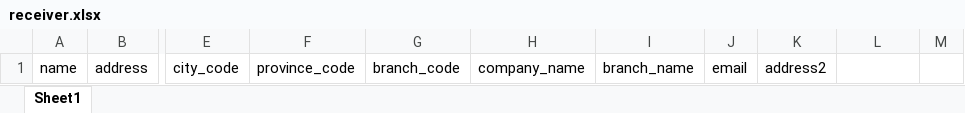
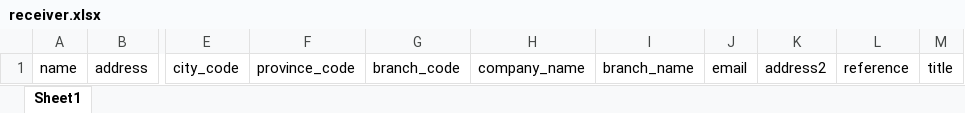
Before and after one commit to eslam-eng/UFS-Back, an Excel workbook: public/uploads/excel/receiver.xlsx, sheet Sheet1, drawn as a sheet; only a part is shown, gaps mark what is left out; values as stored, in another font and other column widths than the file's, no borders; the diff names each change by its address in the sheet, - before the commit and + after, or states it on an @@ line.

```diff
--- a/public/uploads/excel/receiver.xlsx (sheet Sheet1)
+++ b/public/uploads/excel/receiver.xlsx (sheet Sheet1)
-L1: (empty)
+L1: reference
-M1: (empty)
+M1: title
```
Also changed, not shown: 18 other files.
